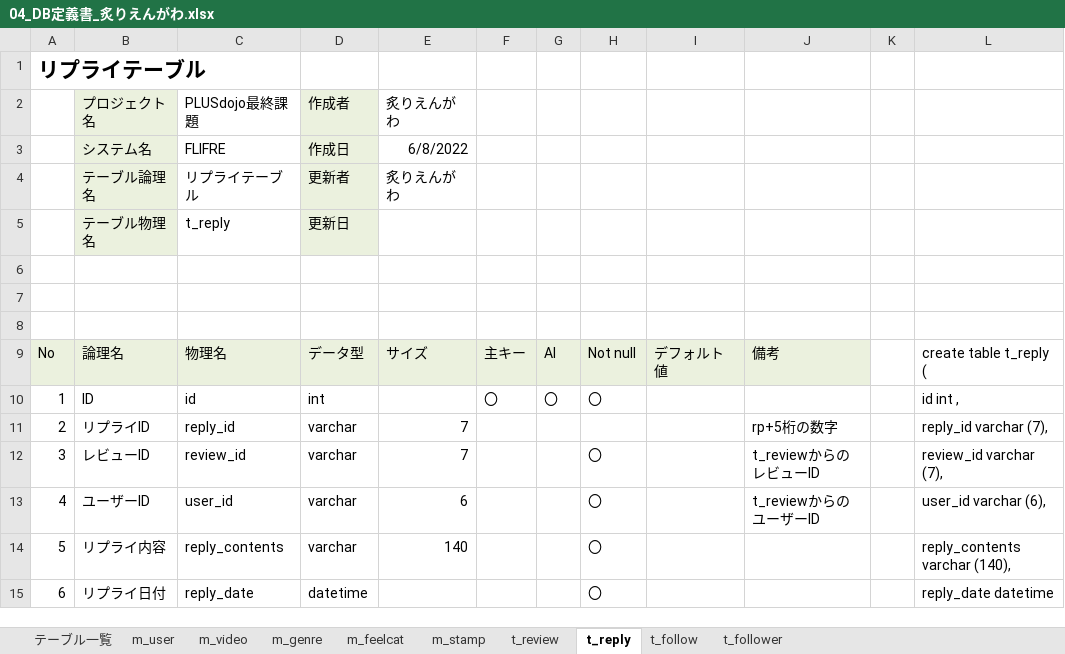
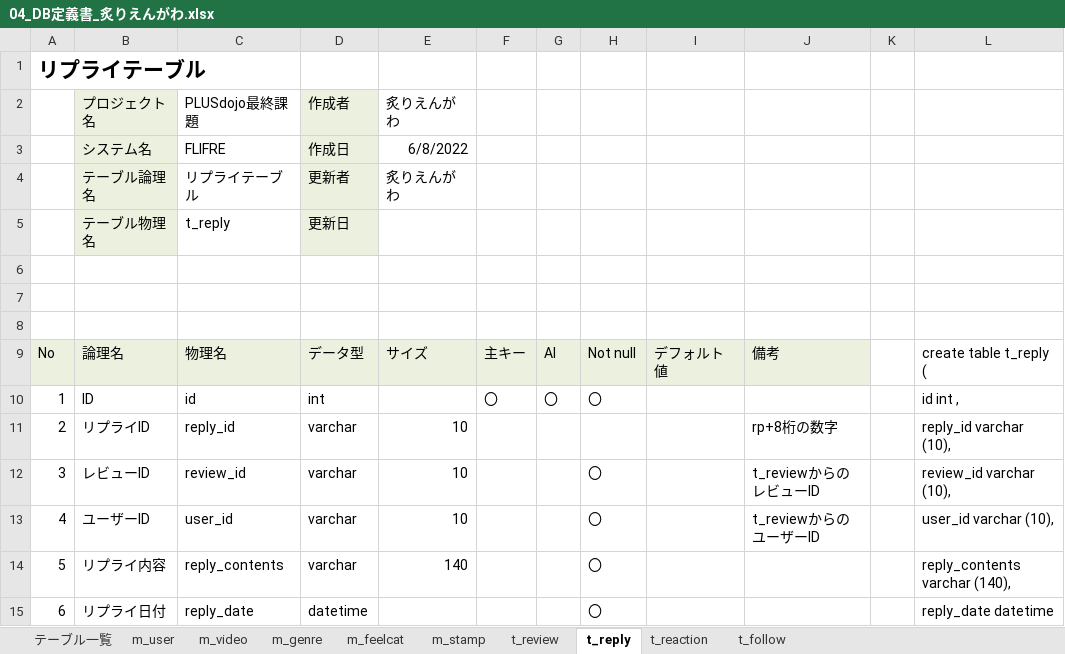
Before and after one commit to dojo2022/B-3, an Excel workbook: doc/04_DB定義書_炙りえんがわ.xlsx, sheet t_reply, drawn as a sheet; values as stored, in another font and other column widths than the file's, no borders; the diff names each change by its address in the sheet, - before the commit and + after, or states it on an @@ line.

```diff
--- a/doc/04_DB定義書_炙りえんがわ.xlsx (sheet t_reply)
+++ b/doc/04_DB定義書_炙りえんがわ.xlsx (sheet t_reply)
-sheet tab: t_follower
+sheet tab: t_reaction
-E11:E12: 7
+E11:E12: 10
-J11: rp+5桁の数字
+J11: rp+8桁の数字
-L11: reply_id varchar (7),
+L11: reply_id varchar (10),
-L12: review_id varchar (7),
+L12: review_id varchar (10),
-E13: 6
+E13: 10
-L13: user_id varchar (6),
+L13: user_id varchar (10),
```
Also changed, not shown: sheet t_follow, sheet t_review, sheet m_user, sheet m_video, sheet m_stamp, sheet m_genre, 2 more sheets.
